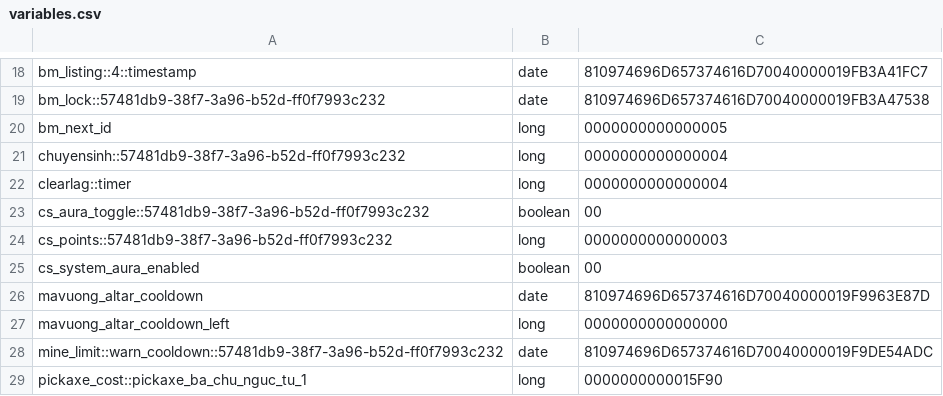
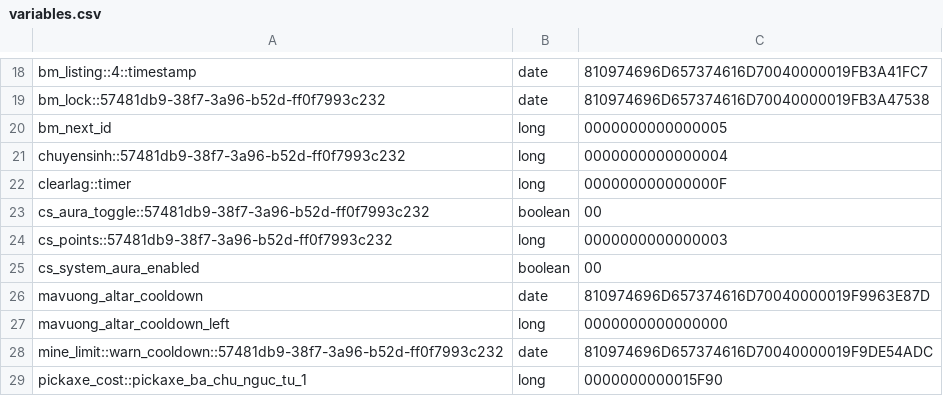
Before and after one commit to abees-dev/minecraft-prison-configure, a CSV file: plugins/Skript/variables.csv, drawn as a sheet; only a part is shown, gaps mark what is left out.

```diff
--- a/plugins/Skript/variables.csv
+++ b/plugins/Skript/variables.csv
@@ -21,3 +21,3 @@ bm_next_id, long, 0000000000000005
 chuyensinh::57481db9-38f7-3a96-b52d-ff0f7993c232, long, 0000000000000004
-clearlag::timer, long, 0000000000000004
+clearlag::timer, long, 000000000000000F
 cs_aura_toggle::57481db9-38f7-3a96-b52d-ff0f7993c232, boolean, 00
```
Also changed, not shown: 30 other files.
